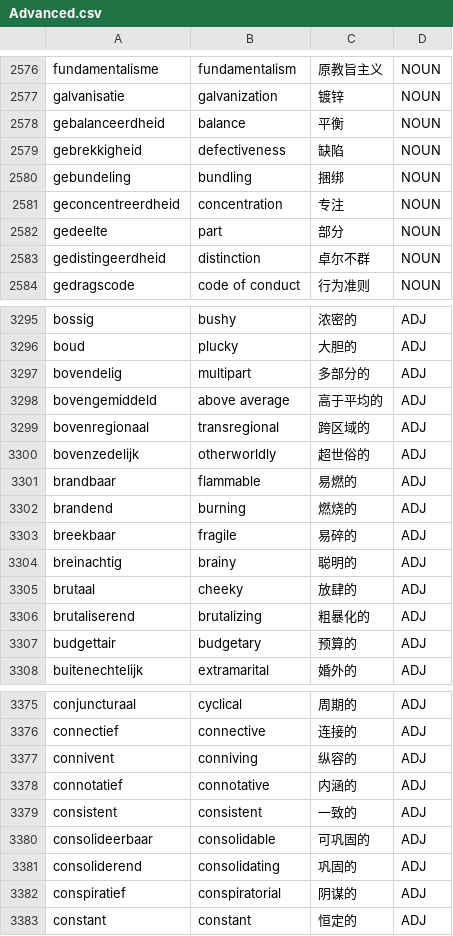
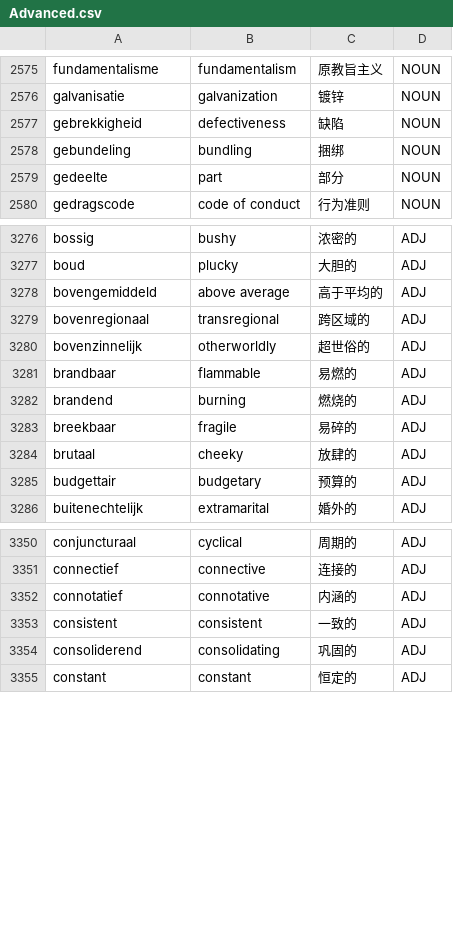
Before and after one commit to Jonathangadeaharder/VocabLevels, a CSV file: dutch/Advanced.csv, drawn as a sheet; only a part is shown, gaps mark what is left out; the diff covers the shown part only.

Commit message:
fix(data): remediate dutch semantic audit findings (#95) (#103)
dutch/Advanced.csv: 10 rows fixed (gloss, POS, lemma repairs),
36 rows deleted. No other file changed.

Exhausted both fix tables from the audit report (#88 context):
all 28 DEFINITE errors applied, plus the 15 SUSPICIOUS rows the
report marks lean=error. SUSPICIOUS rows marked benign, defensible,
or with conflicting suggested fixes were left untouched and noted
for human review.

Biggest corruption class removed: machine-generated coinages in the
Advanced.csv alphabetical blocks, mechanically derived from English
adjectives (ge-X-heid nouns, -baar adjectives) plus syllable-for-
syllable English calques such as verbeus and conversief.

Co-authored-by: Jonathan Gadea Harder <jonathan.harder@tngtech.com>

```diff
--- a/dutch/Advanced.csv
+++ b/dutch/Advanced.csv
@@ -2577,8 +2576,5 @@ fundamentalisme,fundamentalism,原教旨主义,NOUN
 galvanisatie,galvanization,镀锌,NOUN
-gebalanceerdheid,balance,平衡,NOUN
 gebrekkigheid,defectiveness,缺陷,NOUN
 gebundeling,bundling,捆绑,NOUN
-geconcentreerdheid,concentration,专注,NOUN
 gedeelte,part,部分,NOUN
-gedistingeerdheid,distinction,卓尔不群,NOUN
 gedragscode,code of conduct,行为准则,NOUN
@@ -3296,6 +3277,5 @@ bossig,bushy,浓密的,ADJ
 boud,plucky,大胆的,ADJ
-bovendelig,multipart,多部分的,ADJ
 bovengemiddeld,above average,高于平均的,ADJ
 bovenregionaal,transregional,跨区域的,ADJ
-bovenzedelijk,otherworldly,超世俗的,ADJ
+bovenzinnelijk,otherworldly,超世俗的,ADJ
 brandbaar,flammable,易燃的,ADJ
@@ -3303,5 +3283,3 @@ brandend,burning,燃烧的,ADJ
 breekbaar,fragile,易碎的,ADJ
-breinachtig,brainy,聪明的,ADJ
 brutaal,cheeky,放肆的,ADJ
-brutaliserend,brutalizing,粗暴化的,ADJ
 budgettair,budgetary,预算的,ADJ
@@ -3376,8 +3351,5 @@ conjuncturaal,cyclical,周期的,ADJ
 connectief,connective,连接的,ADJ
-connivent,conniving,纵容的,ADJ
 connotatief,connotative,内涵的,ADJ
 consistent,consistent,一致的,ADJ
-consolideerbaar,consolidable,可巩固的,ADJ
 consoliderend,consolidating,巩固的,ADJ
-conspiratief,conspiratorial,阴谋的,ADJ
 constant,constant,恒定的,ADJ
```
Also changed, not shown: 27 removed rows and 9 edited cells elsewhere in this file.
